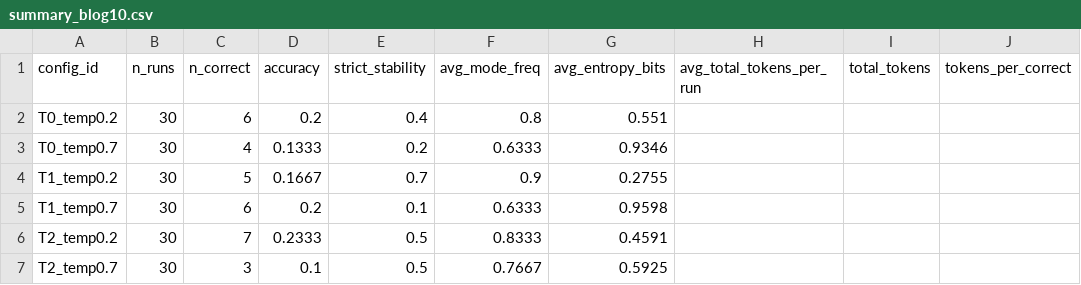
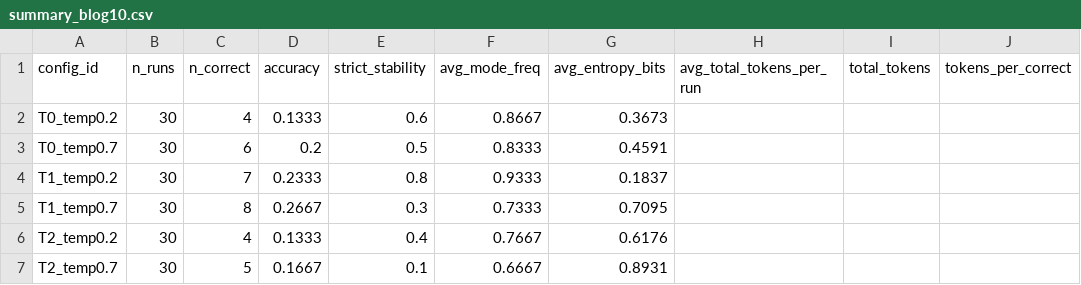
Before and after one commit to CynthiaaaaaaJin/Stat496, a CSV file: outputs/summary_blog10.csv, drawn as a sheet; only a part is shown; the diff covers the shown part only.

```diff
--- a/outputs/summary_blog10.csv
+++ b/outputs/summary_blog10.csv
@@ -1,7 +1,7 @@
 config_id,n_runs,n_correct,accuracy,strict_stability,avg_mode_freq,avg_entropy_bits,avg_total_tokens_per_run,total_tokens,tokens_per_correct
-T0_temp0.2,30,6,0.2,0.4,0.8,0.551,,,
-T0_temp0.7,30,4,0.1333,0.2,0.6333,0.9346,,,
-T1_temp0.2,30,5,0.1667,0.7,0.9,0.2755,,,
-T1_temp0.7,30,6,0.2,0.1,0.6333,0.9598,,,
-T2_temp0.2,30,7,0.2333,0.5,0.8333,0.4591,,,
-T2_temp0.7,30,3,0.1,0.5,0.7667,0.5925,,,
+T0_temp0.2,30,4,0.1333,0.6,0.8667,0.3673,,,
+T0_temp0.7,30,6,0.2,0.5,0.8333,0.4591,,,
+T1_temp0.2,30,7,0.2333,0.8,0.9333,0.1837,,,
+T1_temp0.7,30,8,0.2667,0.3,0.7333,0.7095,,,
+T2_temp0.2,30,4,0.1333,0.4,0.7667,0.6176,,,
+T2_temp0.7,30,5,0.1667,0.1,0.6667,0.8931,,,
```
Also changed, not shown: 27 edited cells elsewhere in this file, outputs/per_question_blog10.csv, 3 other files.
